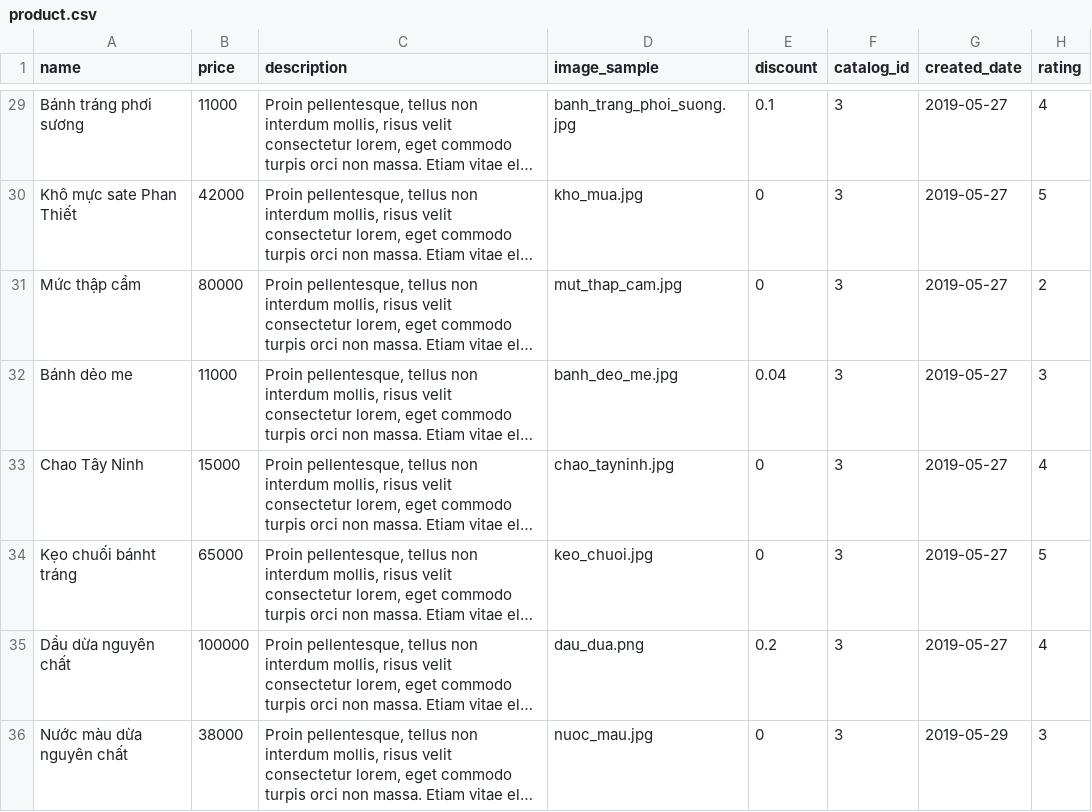
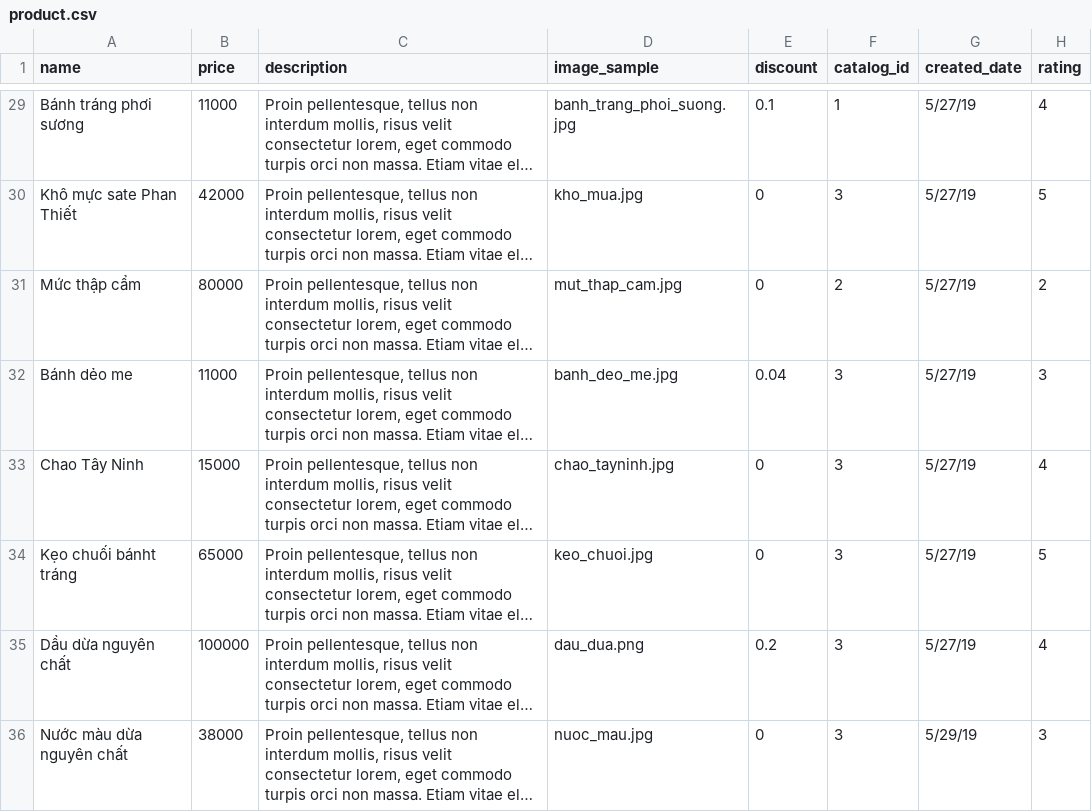
Before and after one commit to quoctuyenuit/J2EE_SOURCE, a CSV file: J2eeProject/database/product.csv, drawn as a sheet; only a part is shown, gaps mark what is left out; long unchanged cells end in …; the diff covers the shown part only; the diff names each change by its address in the sheet, - before the commit and + after, or states it on an @@ line.

```diff
--- a/J2eeProject/database/product.csv
+++ b/J2eeProject/database/product.csv
-F29 (catalog_id): 3
+F29 (catalog_id): 1
-G29:G35 (created_date): 2019-05-27
+G29:G35 (created_date): 5/27/19
-F31 (catalog_id): 3
+F31 (catalog_id): 2
-G36 (created_date): 2019-05-29
+G36 (created_date): 5/29/19
```
Also changed, not shown: 41 edited cells elsewhere in this file, 19 other files.
